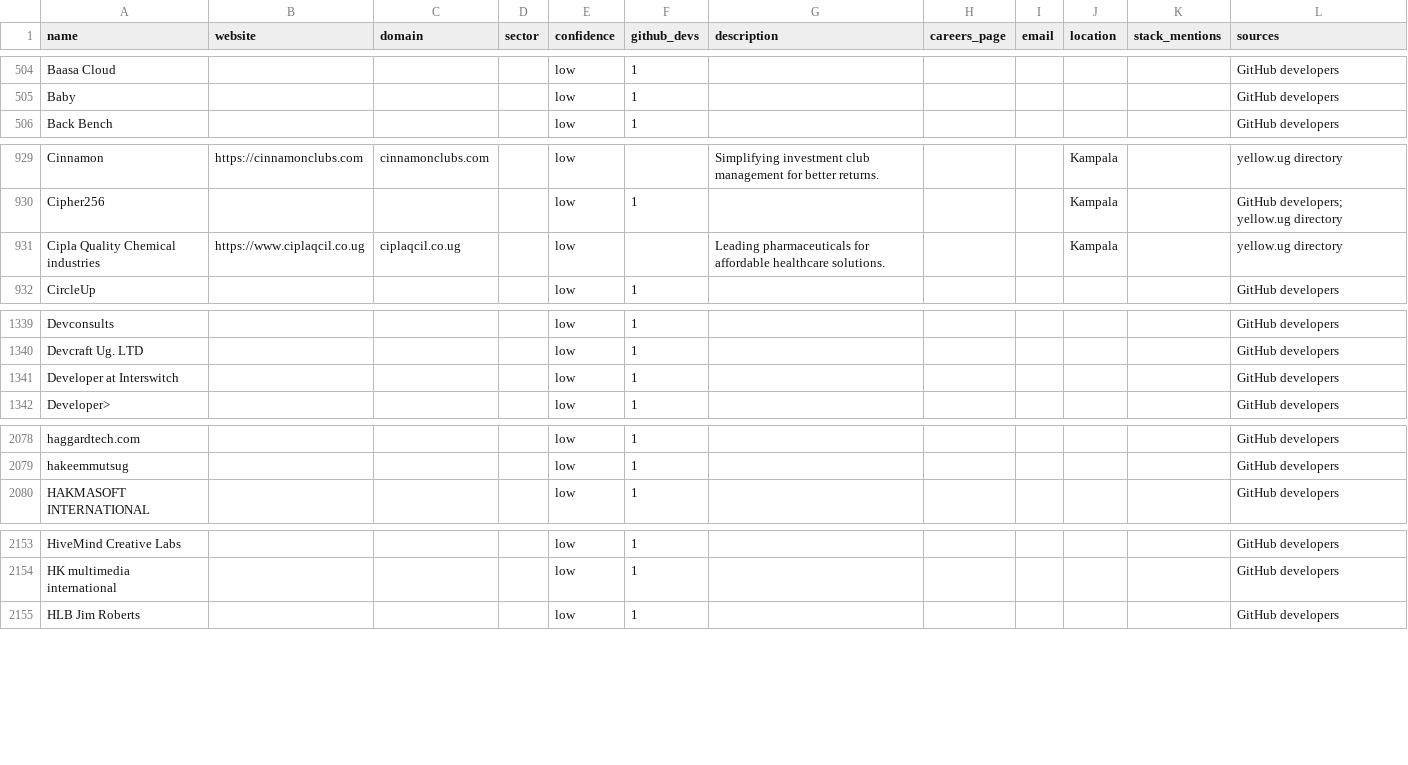
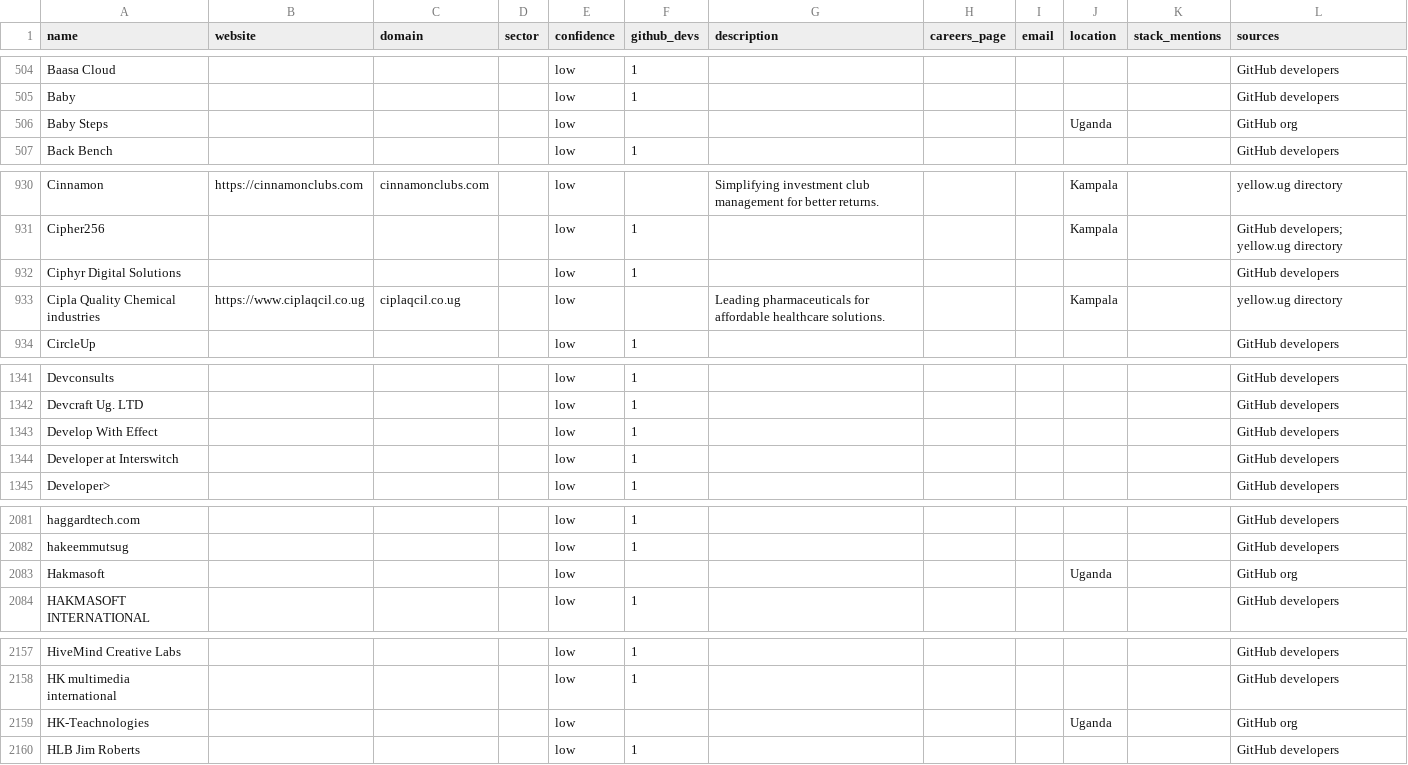
Before and after one commit to Agaba-Ed/uganda-tech-companies, a CSV file: data/unverified.csv, drawn as a sheet; only a part is shown, gaps mark what is left out; the diff covers the shown part only.

```diff
--- a/data/unverified.csv
+++ b/data/unverified.csv
@@ -505,2 +505,3 @@ Baasa Cloud,,,,low,1,,,,,,GitHub developers
 Baby,,,,low,1,,,,,,GitHub developers
+Baby Steps,,,,low,,,,,Uganda,,GitHub org
 Back Bench,,,,low,1,,,,,,GitHub developers
@@ -930,2 +931,3 @@ Cinnamon,https://cinnamonclubs.com,cinnamonclubs.com,,low,,Simplifying investmen
 Cipher256,,,,low,1,,,,Kampala,,GitHub developers; yellow.ug directory
+Ciphyr Digital Solutions,,,,low,1,,,,,,GitHub developers
 Cipla Quality Chemical industries,https://www.ciplaqcil.co.ug,ciplaqcil.co.ug,,low,,Leading pharmaceuticals for affordable healthcare solutions.,,,Kampala,,yellow.ug directory
@@ -1340,2 +1342,3 @@ Devconsults,,,,low,1,,,,,,GitHub developers
 Devcraft Ug. LTD,,,,low,1,,,,,,GitHub developers
+Develop With Effect,,,,low,1,,,,,,GitHub developers
 Developer at Interswitch,,,,low,1,,,,,,GitHub developers
@@ -2079,2 +2082,3 @@ haggardtech.com,,,,low,1,,,,,,GitHub developers
 hakeemmutsug,,,,low,1,,,,,,GitHub developers
+Hakmasoft,,,,low,,,,,Uganda,,GitHub org
 HAKMASOFT INTERNATIONAL,,,,low,1,,,,,,GitHub developers
@@ -2154,2 +2158,3 @@ HiveMind Creative Labs,,,,low,1,,,,,,GitHub developers
 HK multimedia international,,,,low,1,,,,,,GitHub developers
+HK-Teachnologies,,,,low,,,,,Uganda,,GitHub org
 HLB Jim Roberts,,,,low,1,,,,,,GitHub developers
```
Also changed, not shown: 7 added rows and 2 edited cells elsewhere in this file, data/companies.csv, 3 other files.
